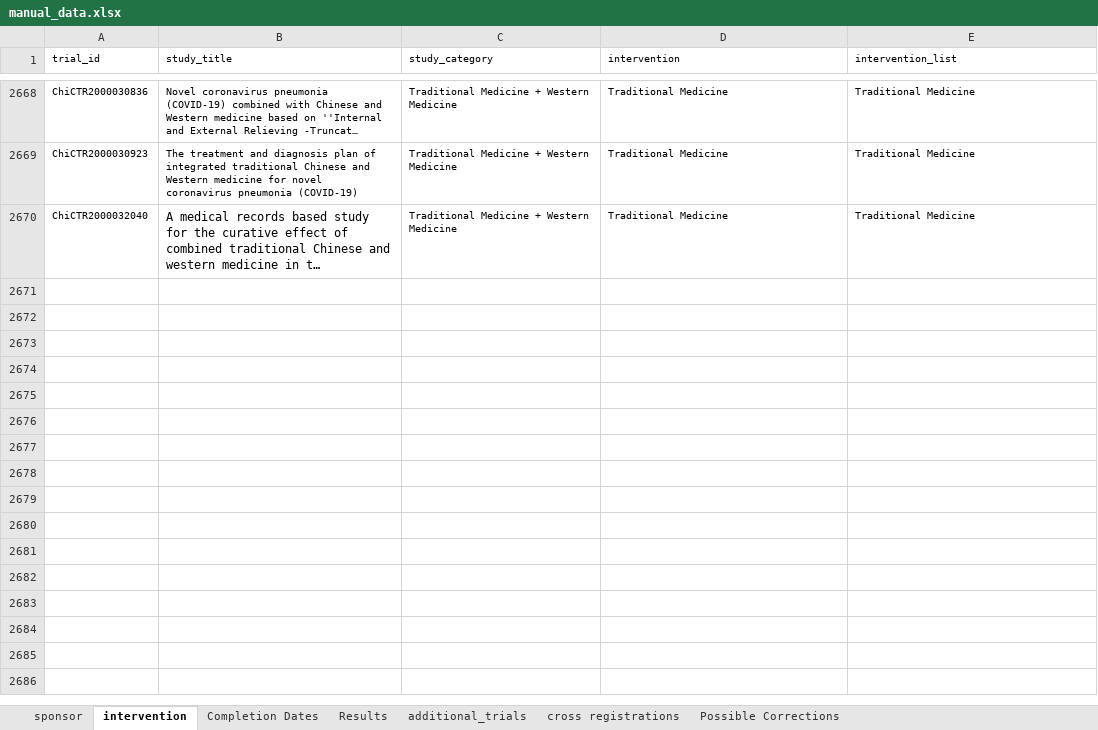
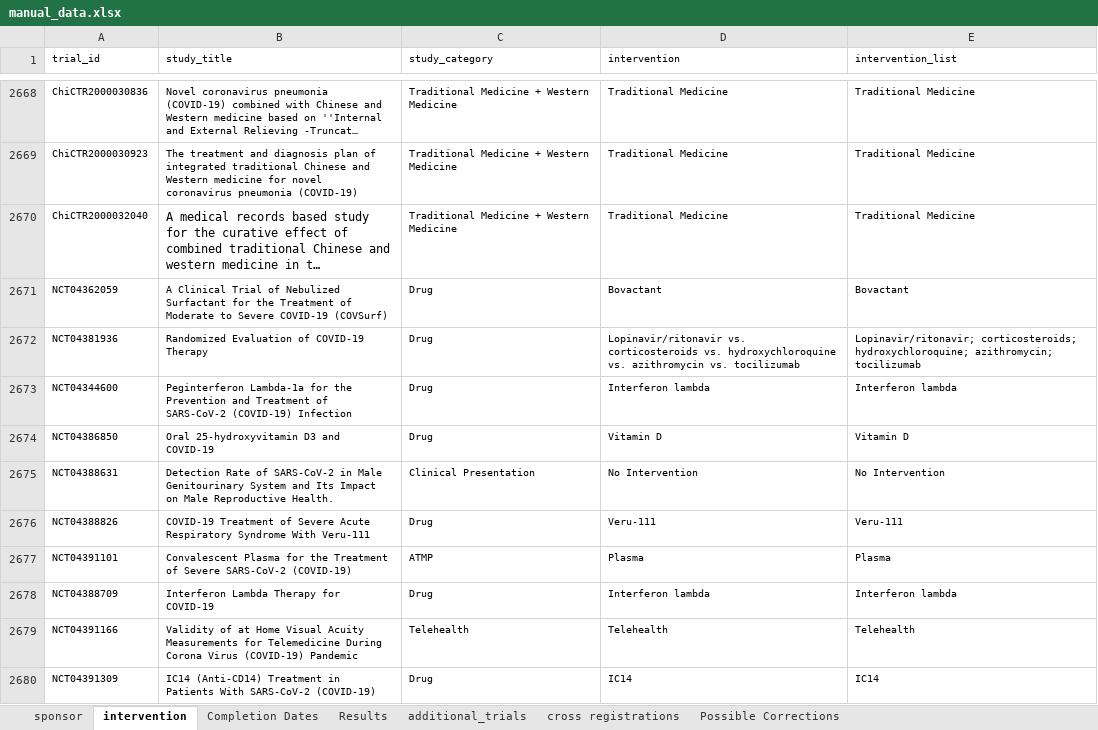
Before and after one commit to ebmdatalab/covid_trials_tracker-covid, an Excel workbook: notebooks/manual_data.xlsx, sheet intervention, drawn as a sheet; only a part is shown, gaps mark what is left out; long unchanged cells end in …; values as stored, in another font and other column widths than the file's, no borders; the diff covers the shown part only; the diff names each change by its address in the sheet, - before the commit and + after, or states it on an @@ line.

Commit message:
26 May updates
Final data updates. HTML updates.

```diff
--- a/notebooks/manual_data.xlsx (sheet intervention)
+++ b/notebooks/manual_data.xlsx (sheet intervention)
+row 2671: NCT04362059 | A Clinical Trial of Nebulized Surfactant for the Treatment of Moderate to Severe COVID-19 (COVSurf) | Drug | Bovactant | Bovactant
+row 2672: NCT04381936 | Randomized Evaluation of COVID-19 Therapy | Drug | Lopinavir/ritonavir vs. corticosteroids vs. hydroxychloroquine vs. azithromycin vs. tocilizumab | Lopinavir/ritonavir; corticosteroids; hydroxychloroquine; azithromycin; tocilizumab
+row 2673: NCT04344600 | Peginterferon Lambda-1a for the Prevention and Treatment of SARS-CoV-2 (COVID-19) Infection | Drug | Interferon lambda | Interferon lambda
+row 2674: NCT04386850 | Oral 25-hydroxyvitamin D3 and COVID-19 | Drug | Vitamin D | Vitamin D
+row 2675: NCT04388631 | Detection Rate of SARS-CoV-2 in Male Genitourinary System and Its Impact on Male Reproductive Health. | Clinical Presentation | No Intervention | No Intervention
+row 2676: NCT04388826 | COVID-19 Treatment of Severe Acute Respiratory Syndrome With Veru-111 | Drug | Veru-111 | Veru-111
+row 2677: NCT04391101 | Convalescent Plasma for the Treatment of Severe SARS-CoV-2 (COVID-19) | ATMP | Plasma | Plasma
+row 2678: NCT04388709 | Interferon Lambda Therapy for COVID-19 | Drug | Interferon lambda | Interferon lambda
+row 2679: NCT04391166 | Validity of at Home Visual Acuity Measurements for Telemedicine During Corona Virus (COVID-19) Pandemic | Telehealth | Telehealth | Telehealth
+row 2680: NCT04391309 | IC14 (Anti-CD14) Treatment in Patients With SARS-CoV-2 (COVID-19) | Drug | IC14 | IC14
```
Also changed, not shown: 189 added rows and 57 edited cells elsewhere in this sheet, sheet Completion Dates, sheet sponsor, sheet Results, sheet additional_trials, sheet cross registrations, 15 other files.
